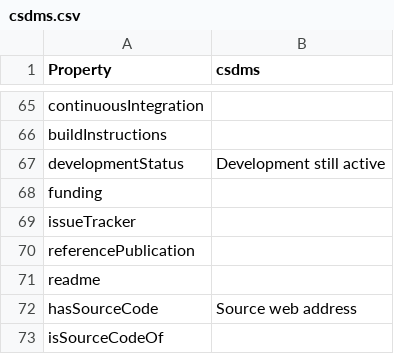
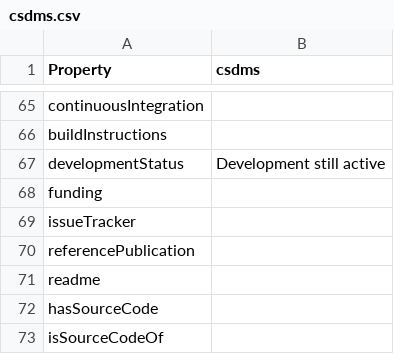
Before and after one commit to codemeta/codemeta, a CSV file: crosswalks/csdms.csv, drawn as a sheet; only a part is shown, gaps mark what is left out.

Commit message:
Update crosswalks/csdms.csv
remove second Source web address mapping

Co-authored-by: Val Lorentz <progval+github@progval.net>

```diff
--- a/crosswalks/csdms.csv
+++ b/crosswalks/csdms.csv
@@ -71,3 +71,3 @@ referencePublication,
 readme,
-hasSourceCode,Source web address
+hasSourceCode,
 isSourceCodeOf,
```
